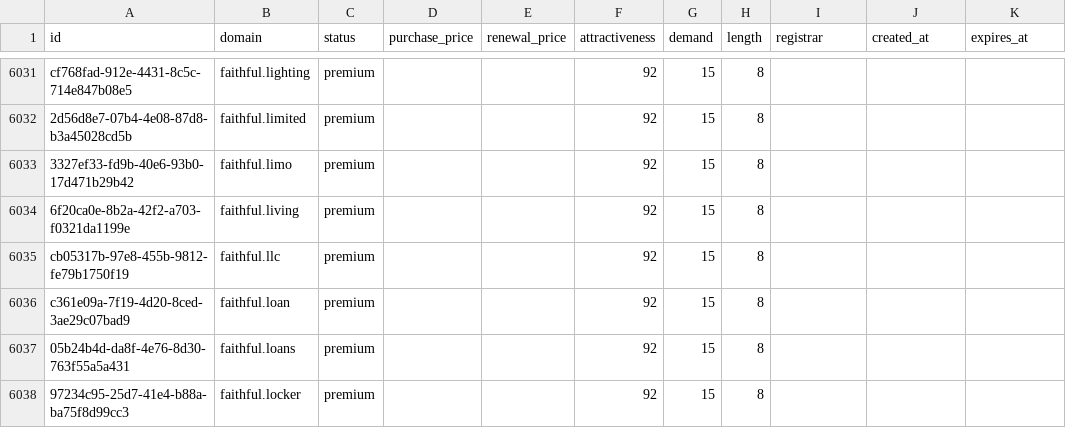
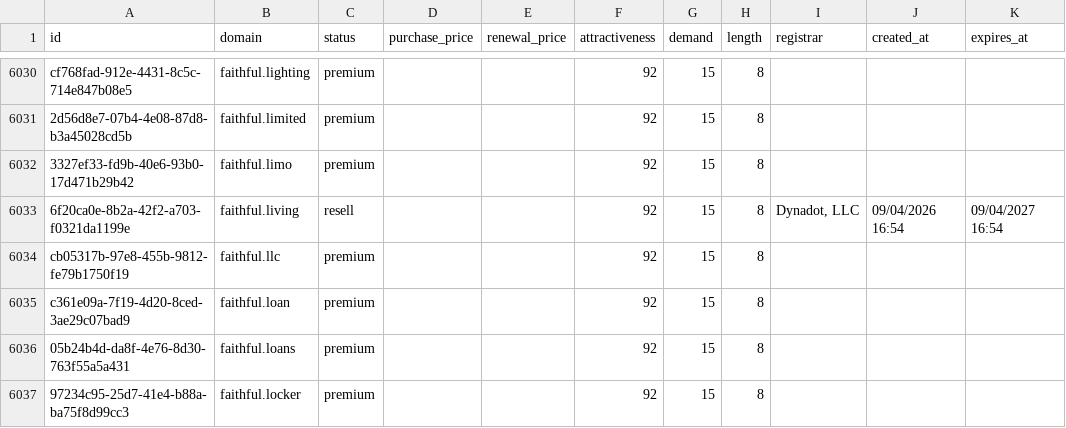
Before and after one commit to UniqueDomains/religion-oneword-domains, a CSV file: religion.csv, drawn as a sheet; only a part is shown, gaps mark what is left out; the diff covers the shown part only.

```diff
--- a/religion.csv
+++ b/religion.csv
@@ -6033,3 +6032,3 @@ cf768fad-912e-4431-8c5c-714e847b08e5,faithful.lighting,premium,,,92,15,8,,,
 3327ef33-fd9b-40e6-93b0-17d471b29b42,faithful.limo,premium,,,92,15,8,,,
-6f20ca0e-8b2a-42f2-a703-f0321da1199e,faithful.living,premium,,,92,15,8,,,
+6f20ca0e-8b2a-42f2-a703-f0321da1199e,faithful.living,resell,,,92,15,8,"Dynadot, LLC",09/04/2026 16:54,09/04/2027 16:54
 cb05317b-97e8-455b-9812-fe79b1750f19,faithful.llc,premium,,,92,15,8,,,
```
Also changed, not shown: 3 added rows and 3 removed rows elsewhere in this file, 4 other files.
